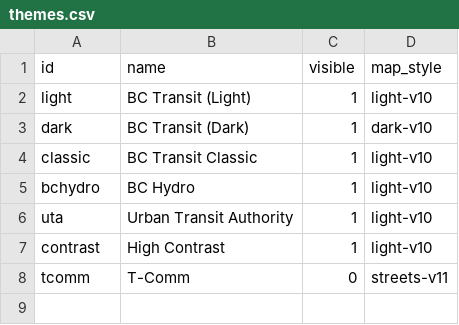
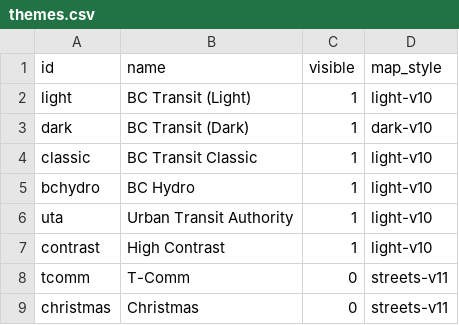
Before and after one commit to bumblesquashs/bctracker, a CSV file: data/static/themes.csv, drawn as a sheet.

Commit message:
Add Christmas theme

```diff
--- a/data/static/themes.csv
+++ b/data/static/themes.csv
@@ -8 +8,2 @@ contrast,High Contrast,1,light-v10
 tcomm,T-Comm,0,streets-v11
+christmas,Christmas,0,streets-v11
```
Also changed, not shown: 2 other files.
